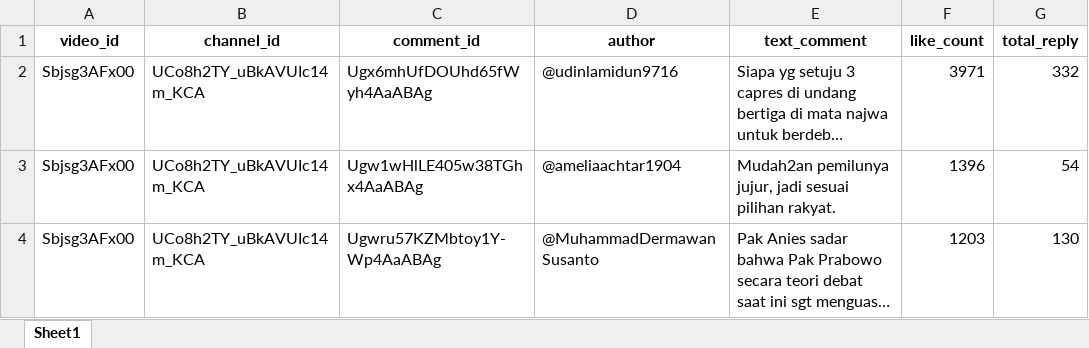
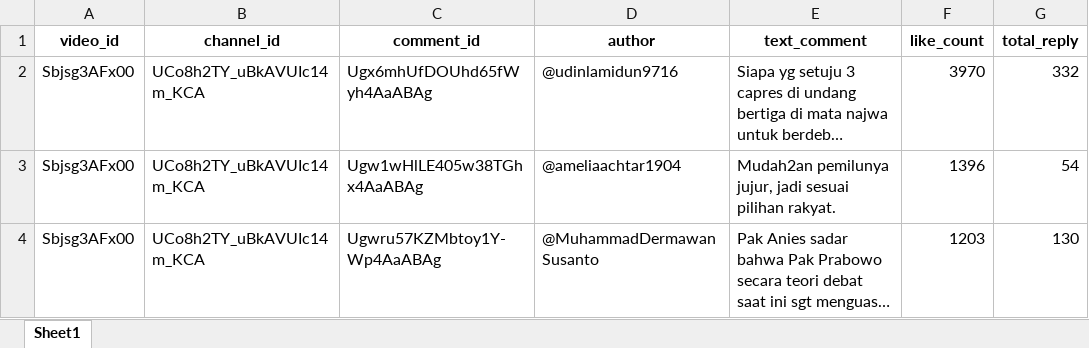
Before and after one commit to pramudianzaheka92/YouTubeVideoDataScraping-SentimentCommentAnalysis-DebateElection2024, an Excel workbook: YouTube Channel Najwa Shihab/Results of Data Exports from DataFrame/Export Comments Data from 3rd Debate Video.xlsx, sheet Sheet1, drawn as a sheet; only a part is shown; long unchanged cells end in …; values as stored, in another font and other column widths than the file's, no borders; the diff covers the shown part only; the diff names each change by its address in the sheet, - before the commit and + after, or states it on an @@ line.

```diff
--- a/YouTube Channel Najwa Shihab/Results of Data Exports from DataFrame/Export Comments Data from 3rd Debate Video.xlsx (sheet Sheet1)
+++ b/YouTube Channel Najwa Shihab/Results of Data Exports from DataFrame/Export Comments Data from 3rd Debate Video.xlsx (sheet Sheet1)
-F2 (like_count): 3971
+F2 (like_count): 3970
```
Also changed, not shown: 1 added row, 1 removed row and 9 edited cells elsewhere in this sheet, YouTube Channel KOMPASTV/Results of Data Exports from DataFrame/Export Comments Data from 2nd Video Debate.xlsx, YouTube Channel KOMPASTV/Results of Data Exports from DataFrame/Export Comments Data from 3rd Video Debate.xlsx, 21 other files.
